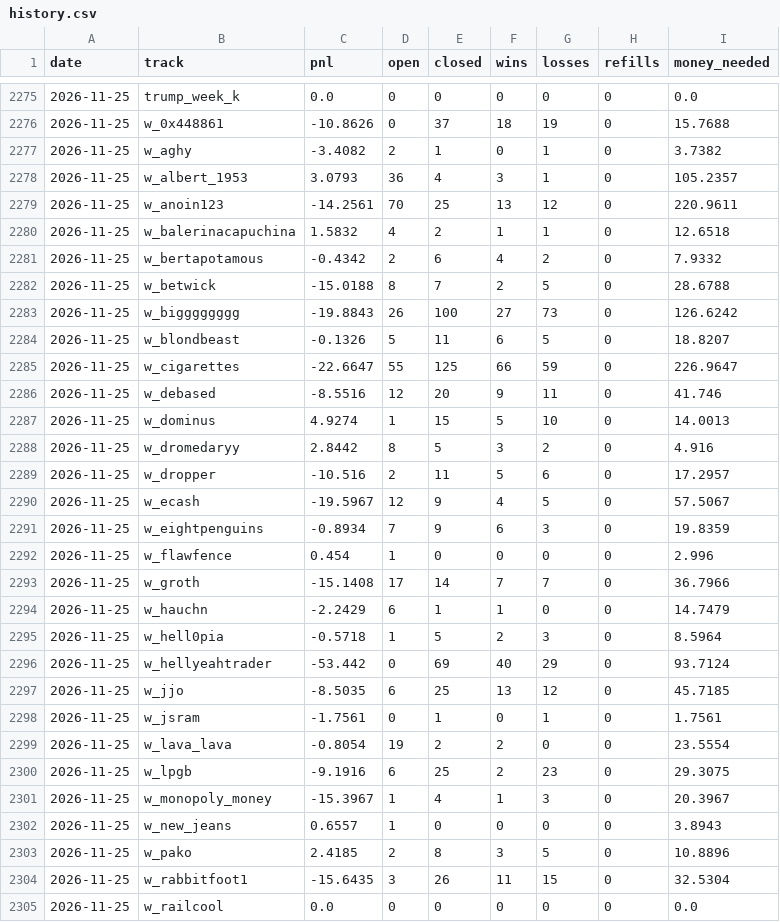
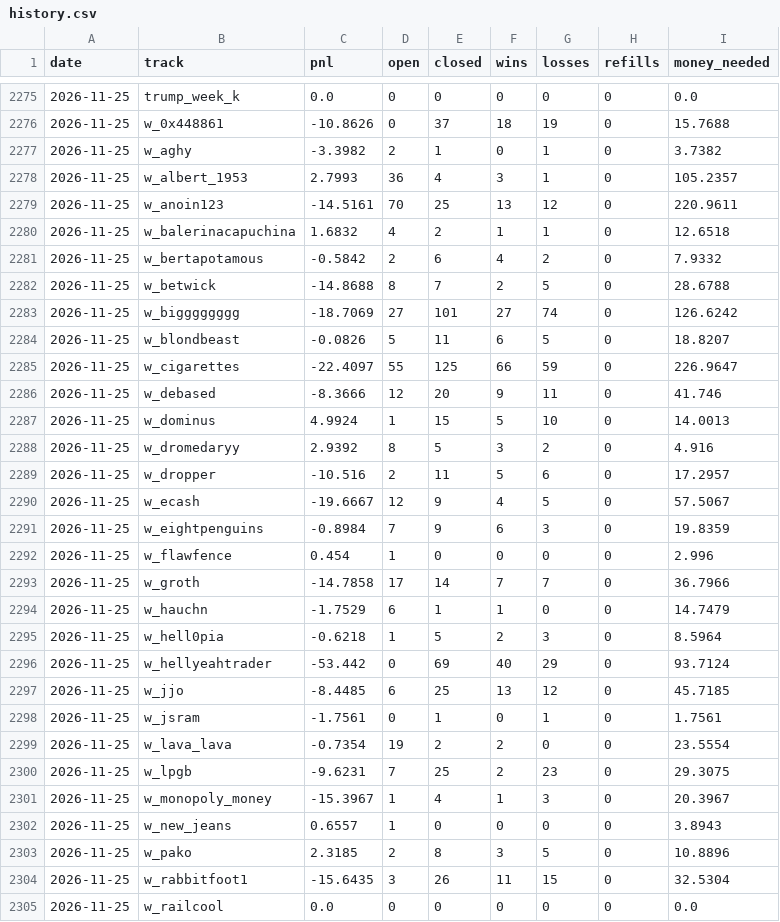
Before and after one commit to palsk1/poly-paper-bot, a CSV file: state/history.csv, drawn as a sheet; only a part is shown, gaps mark what is left out; the diff covers the shown part only.

```diff
--- a/state/history.csv
+++ b/state/history.csv
@@ -2276,29 +2276,29 @@ date,track,pnl,open,closed,wins,losses,refills,money_needed
 2026-11-25,w_0x448861,-10.8626,0,37,18,19,0,15.7688
-2026-11-25,w_aghy,-3.4082,2,1,0,1,0,3.7382
-2026-11-25,w_albert_1953,3.0793,36,4,3,1,0,105.2357
-2026-11-25,w_anoin123,-14.2561,70,25,13,12,0,220.9611
-2026-11-25,w_balerinacapuchina,1.5832,4,2,1,1,0,12.6518
-2026-11-25,w_bertapotamous,-0.4342,2,6,4,2,0,7.9332
-2026-11-25,w_betwick,-15.0188,8,7,2,5,0,28.6788
-2026-11-25,w_bigggggggg,-19.8843,26,100,27,73,0,126.6242
-2026-11-25,w_blondbeast,-0.1326,5,11,6,5,0,18.8207
-2026-11-25,w_cigarettes,-22.6647,55,125,66,59,0,226.9647
-2026-11-25,w_debased,-8.5516,12,20,9,11,0,41.746
-2026-11-25,w_dominus,4.9274,1,15,5,10,0,14.0013
-2026-11-25,w_dromedaryy,2.8442,8,5,3,2,0,4.916
+2026-11-25,w_aghy,-3.3982,2,1,0,1,0,3.7382
+2026-11-25,w_albert_1953,2.7993,36,4,3,1,0,105.2357
+2026-11-25,w_anoin123,-14.5161,70,25,13,12,0,220.9611
+2026-11-25,w_balerinacapuchina,1.6832,4,2,1,1,0,12.6518
+2026-11-25,w_bertapotamous,-0.5842,2,6,4,2,0,7.9332
+2026-11-25,w_betwick,-14.8688,8,7,2,5,0,28.6788
+2026-11-25,w_bigggggggg,-18.7069,27,101,27,74,0,126.6242
+2026-11-25,w_blondbeast,-0.0826,5,11,6,5,0,18.8207
+2026-11-25,w_cigarettes,-22.4097,55,125,66,59,0,226.9647
+2026-11-25,w_debased,-8.3666,12,20,9,11,0,41.746
+2026-11-25,w_dominus,4.9924,1,15,5,10,0,14.0013
+2026-11-25,w_dromedaryy,2.9392,8,5,3,2,0,4.916
 2026-11-25,w_dropper,-10.516,2,11,5,6,0,17.2957
-2026-11-25,w_ecash,-19.5967,12,9,4,5,0,57.5067
-2026-11-25,w_eightpenguins,-0.8934,7,9,6,3,0,19.8359
+2026-11-25,w_ecash,-19.6667,12,9,4,5,0,57.5067
+2026-11-25,w_eightpenguins,-0.8984,7,9,6,3,0,19.8359
 2026-11-25,w_flawfence,0.454,1,0,0,0,0,2.996
-2026-11-25,w_groth,-15.1408,17,14,7,7,0,36.7966
-2026-11-25,w_hauchn,-2.2429,6,1,1,0,0,14.7479
-2026-11-25,w_hell0pia,-0.5718,1,5,2,3,0,8.5964
+2026-11-25,w_groth,-14.7858,17,14,7,7,0,36.7966
+2026-11-25,w_hauchn,-1.7529,6,1,1,0,0,14.7479
+2026-11-25,w_hell0pia,-0.6218,1,5,2,3,0,8.5964
 2026-11-25,w_hellyeahtrader,-53.442,0,69,40,29,0,93.7124
-2026-11-25,w_jjo,-8.5035,6,25,13,12,0,45.7185
+2026-11-25,w_jjo,-8.4485,6,25,13,12,0,45.7185
 2026-11-25,w_jsram,-1.7561,0,1,0,1,0,1.7561
-2026-11-25,w_lava_lava,-0.8054,19,2,2,0,0,23.5554
-2026-11-25,w_lpgb,-9.1916,6,25,2,23,0,29.3075
+2026-11-25,w_lava_lava,-0.7354,19,2,2,0,0,23.5554
+2026-11-25,w_lpgb,-9.6231,7,25,2,23,0,29.3075
 2026-11-25,w_monopoly_money,-15.3967,1,4,1,3,0,20.3967
 2026-11-25,w_new_jeans,0.6557,1,0,0,0,0,3.8943
-2026-11-25,w_pako,2.4185,2,8,3,5,0,10.8896
+2026-11-25,w_pako,2.3185,2,8,3,5,0,10.8896
 2026-11-25,w_rabbitfoot1,-15.6435,3,26,11,15,0,32.5304
```
Also changed, not shown: 90 edited cells elsewhere in this file, 8 other files.
